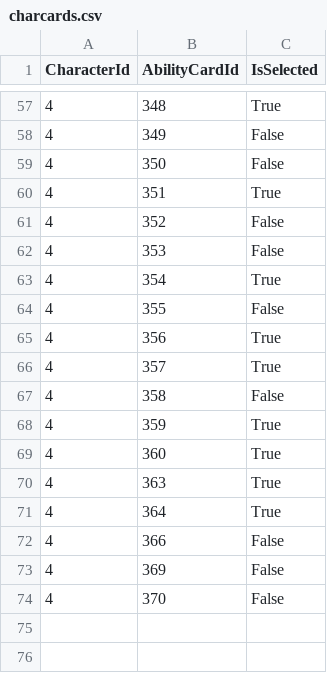
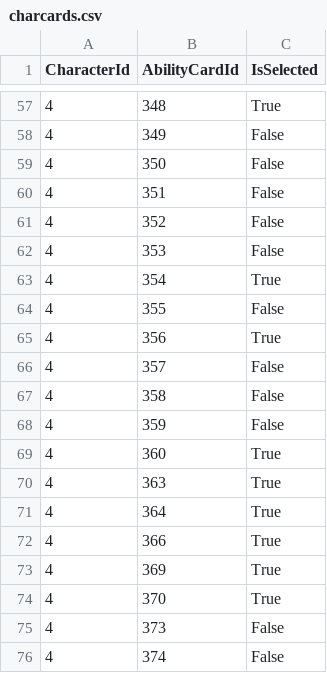
Before and after one commit to berndrausch/GloomhavenAbilityManager, a CSV file: Logic.Tests/Data/Spoiler/charcards.csv, drawn as a sheet; only a part is shown, gaps mark what is left out; the diff covers the shown part only.

```diff
--- a/Logic.Tests/Data/Spoiler/charcards.csv
+++ b/Logic.Tests/Data/Spoiler/charcards.csv
@@ -59,3 +59,3 @@ CharacterId;AbilityCardId;IsSelected
 4;350;False
-4;351;True
+4;351;False
 4;352;False
@@ -65,5 +65,5 @@ CharacterId;AbilityCardId;IsSelected
 4;356;True
-4;357;True
+4;357;False
 4;358;False
-4;359;True
+4;359;False
 4;360;True
@@ -71,4 +71,6 @@ CharacterId;AbilityCardId;IsSelected
 4;364;True
-4;366;False
-4;369;False
-4;370;False
+4;366;True
+4;369;True
+4;370;True
+4;373;False
+4;374;False
```
Also changed, not shown: 36 moved rows elsewhere in this file, Logic.Tests/Data/Spoiler/cards.csv, 4 other files.
